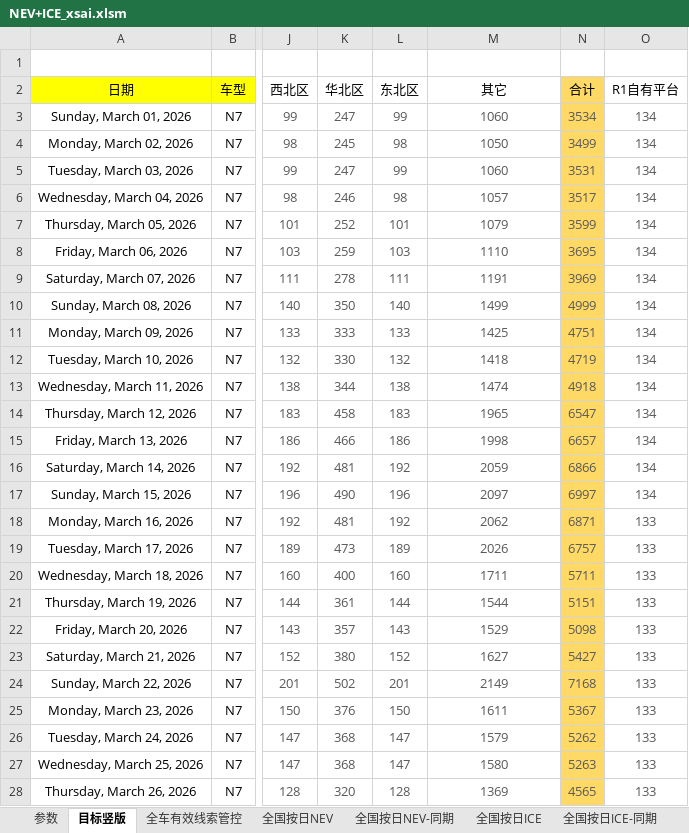
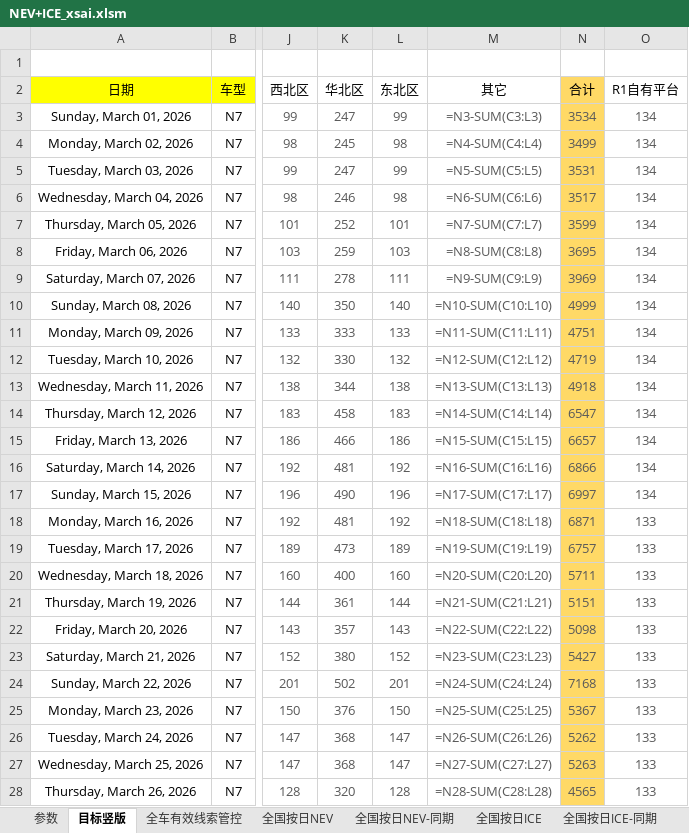
Before and after one commit to Django604/AI_Digest, an Excel workbook: data/source/NEV+ICE_xsai.xlsm, sheet 目标竖版, drawn as a sheet; only a part is shown, gaps mark what is left out; values as stored, in another font and other column widths than the file's, no borders; formulas without a stored value are shown as written; conditional formats not drawn; the diff covers the shown part only; the diff names each change by its address in the sheet, - before the commit and + after, or states it on an @@ line.

Commit message:
Auto publish dashboard data 2026-11-01 (manual-workbench-leads)

```diff
--- a/data/source/NEV+ICE_xsai.xlsm (sheet 目标竖版)
+++ b/data/source/NEV+ICE_xsai.xlsm (sheet 目标竖版)
-M3 (其它): 1060
+M3 (其它): =N3-SUM(C3:L3)
-M4 (其它): 1050
+M4 (其它): =N4-SUM(C4:L4)
-M5 (其它): 1060
+M5 (其它): =N5-SUM(C5:L5)
-M6 (其它): 1057
+M6 (其它): =N6-SUM(C6:L6)
-M7 (其它): 1079
+M7 (其它): =N7-SUM(C7:L7)
-M8 (其它): 1110
+M8 (其它): =N8-SUM(C8:L8)
-M9 (其它): 1191
+M9 (其它): =N9-SUM(C9:L9)
-M10 (其它): 1499
+M10 (其它): =N10-SUM(C10:L10)
-M11 (其它): 1425
+M11 (其它): =N11-SUM(C11:L11)
-M12 (其它): 1418
+M12 (其它): =N12-SUM(C12:L12)
-M13 (其它): 1474
+M13 (其它): =N13-SUM(C13:L13)
-M14 (其它): 1965
+M14 (其它): =N14-SUM(C14:L14)
-M15 (其它): 1998
+M15 (其它): =N15-SUM(C15:L15)
-M16 (其它): 2059
+M16 (其它): =N16-SUM(C16:L16)
-M17 (其它): 2097
+M17 (其它): =N17-SUM(C17:L17)
-M18 (其它): 2062
+M18 (其它): =N18-SUM(C18:L18)
-M19 (其它): 2026
+M19 (其它): =N19-SUM(C19:L19)
-M20 (其它): 1711
+M20 (其它): =N20-SUM(C20:L20)
-M21 (其它): 1544
+M21 (其它): =N21-SUM(C21:L21)
-M22 (其它): 1529
+M22 (其它): =N22-SUM(C22:L22)
-M23 (其它): 1627
+M23 (其它): =N23-SUM(C23:L23)
-M24 (其它): 2149
+M24 (其它): =N24-SUM(C24:L24)
-M25 (其它): 1611
+M25 (其它): =N25-SUM(C25:L25)
-M26 (其它): 1579
+M26 (其它): =N26-SUM(C26:L26)
-M27 (其它): 1580
+M27 (其它): =N27-SUM(C27:L27)
-M28 (其它): 1369
+M28 (其它): =N28-SUM(C28:L28)
```
Also changed, not shown: 1379 edited cells elsewhere in this sheet, sheet 全车有效线索管控, sheet 参数, charts or pictures, 5 other files.
